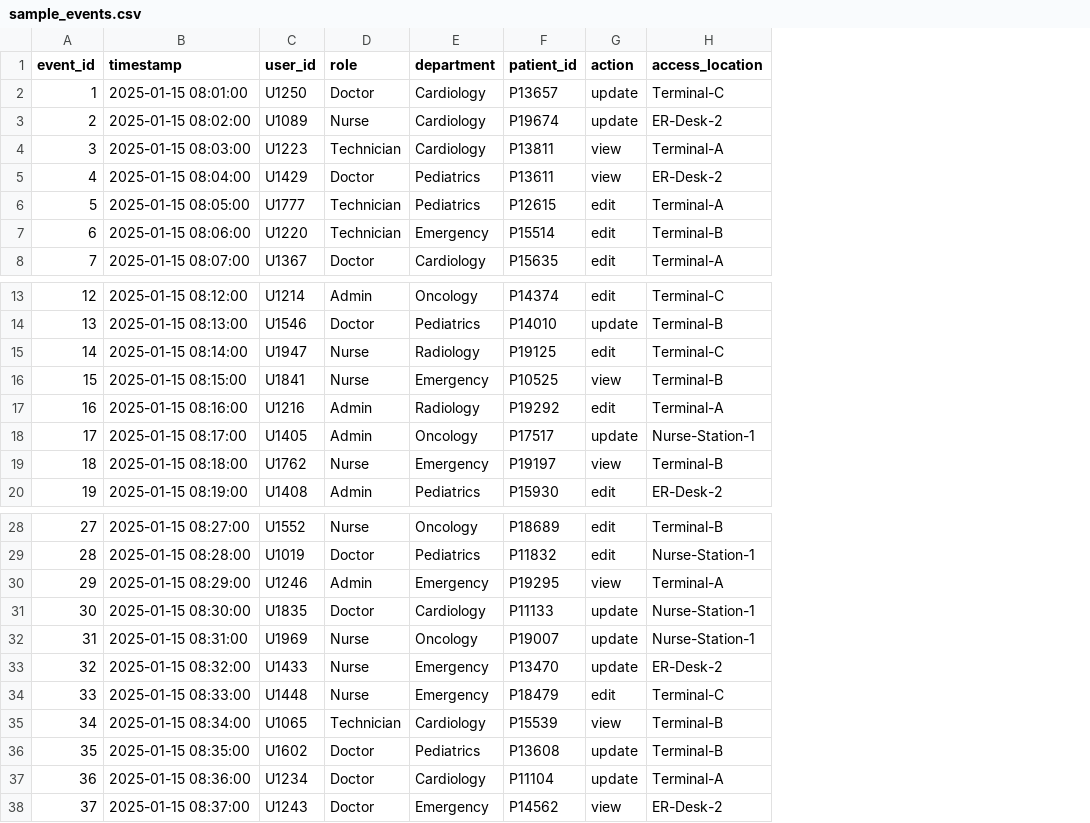
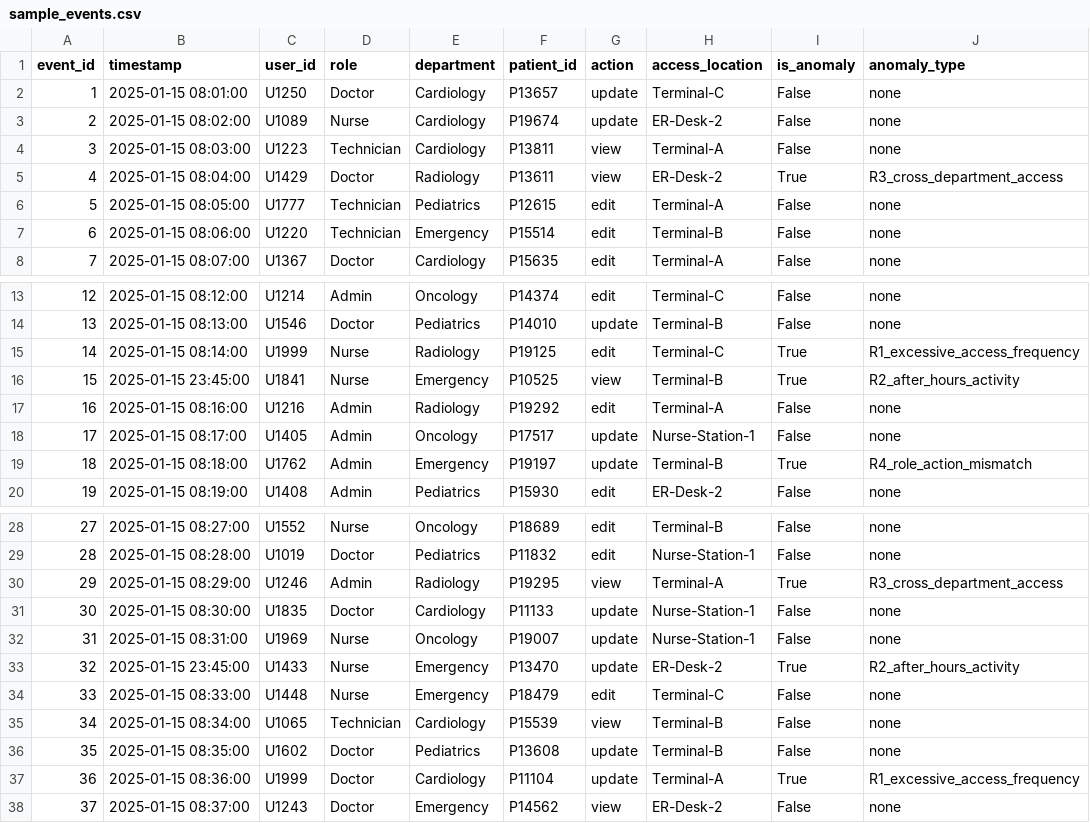
Before and after one commit to ananyasacademics/hospital-privacy-risk-simulation, a CSV file: data/generated/report_run/sample_events.csv, drawn as a sheet; only a part is shown, gaps mark what is left out; the diff covers the shown part only; the diff names each change by its address in the sheet, - before the commit and + after, or states it on an @@ line.

Commit message:
Add controlled anomaly injection and labeled anomaly export

```diff
--- a/data/generated/report_run/sample_events.csv
+++ b/data/generated/report_run/sample_events.csv
+column I (is_anomaly), rows 2-8: False | False | False | True | False | False | False; rows 13-20: False | False | True | True | False | False | True | False; rows 28-38: False | False | True | False | False | True | False | False | False | True | False
+column J (anomaly_type), rows 2-8: none | none | none | R3_cross_department_access | none | none | none; rows 13-20: none | none | R1_excessive_access_frequency | R2_after_hours_activity | none | none | R4_role_action_mismatch | none; rows 28-38: none | none | R3_cross_department_access | none | none | R2_after_hours_activity | none | none | none | R1_excessive_access_frequency | none
-E5 (department): Pediatrics
+E5 (department): Radiology
-C15 (user_id): U1947
+C15 (user_id): U1999
-B16 (timestamp): 2025-01-15 08:15:00
+B16 (timestamp): 2025-01-15 23:45:00
-D19 (role): Nurse
+D19 (role): Admin
-G19 (action): view
+G19 (action): update
-E30 (department): Emergency
+E30 (department): Radiology
-B33 (timestamp): 2025-01-15 08:32:00
+B33 (timestamp): 2025-01-15 23:45:00
-C37 (user_id): U1234
+C37 (user_id): U1999
```
Also changed, not shown: 2 edited cells elsewhere in this file, 4 other files.
